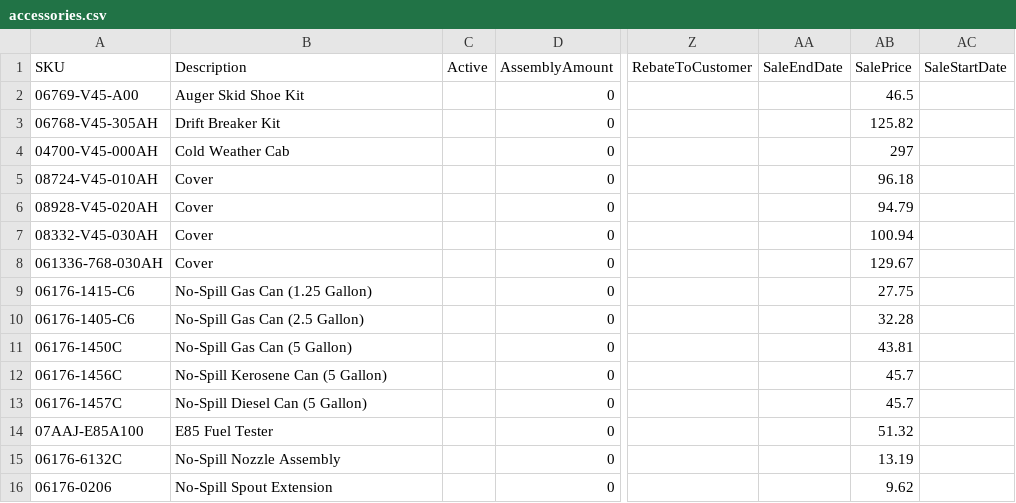
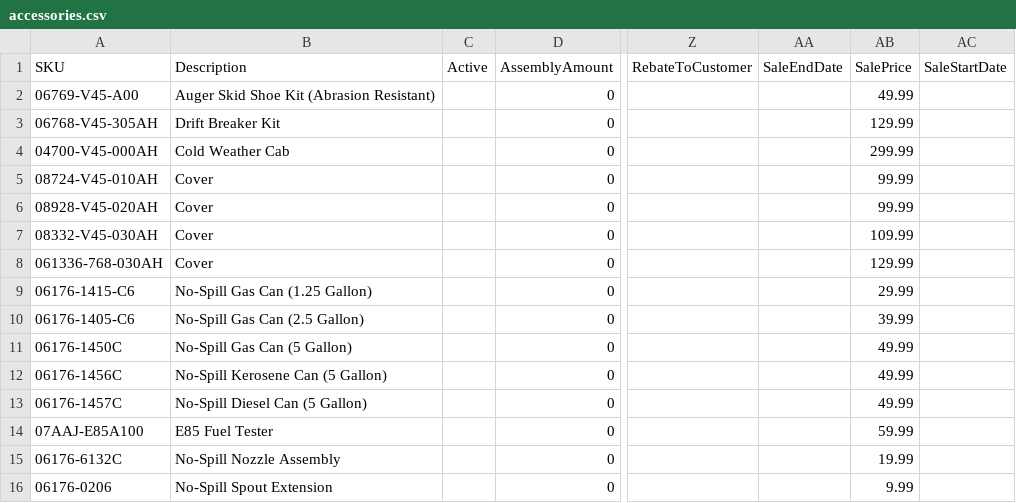
Before and after one commit to WestEndPower/westendpower-marketplace, a CSV file: brands/honda/data/accessories.csv, drawn as a sheet; only a part is shown, gaps mark what is left out; the diff names each change by its address in the sheet, - before the commit and + after, or states it on an @@ line.

Commit message:
Publish Honda data and images 2026-11-03 08:28

```diff
--- a/brands/honda/data/accessories.csv
+++ b/brands/honda/data/accessories.csv
-B2: Auger Skid Shoe Kit
+B2: Auger Skid Shoe Kit (Abrasion Resistant)
-AB2: 46.5
+AB2: 49.99
-AB3: 125.82
+AB3: 129.99
-AB4: 297
+AB4: 299.99
-AB5: 96.18
+AB5: 99.99
-AB6: 94.79
+AB6: 99.99
-AB7: 100.94
+AB7: 109.99
-AB8: 129.67
+AB8: 129.99
-AB9: 27.75
+AB9: 29.99
-AB10: 32.28
+AB10: 39.99
-AB11: 43.81
+AB11: 49.99
-AB12:AB13: 45.7
+AB12:AB13: 49.99
-AB14: 51.32
+AB14: 59.99
-AB15: 13.19
+AB15: 19.99
-AB16: 9.62
+AB16: 9.99
```
Also changed, not shown: brands/honda/data/parts.csv, 2 other files.
